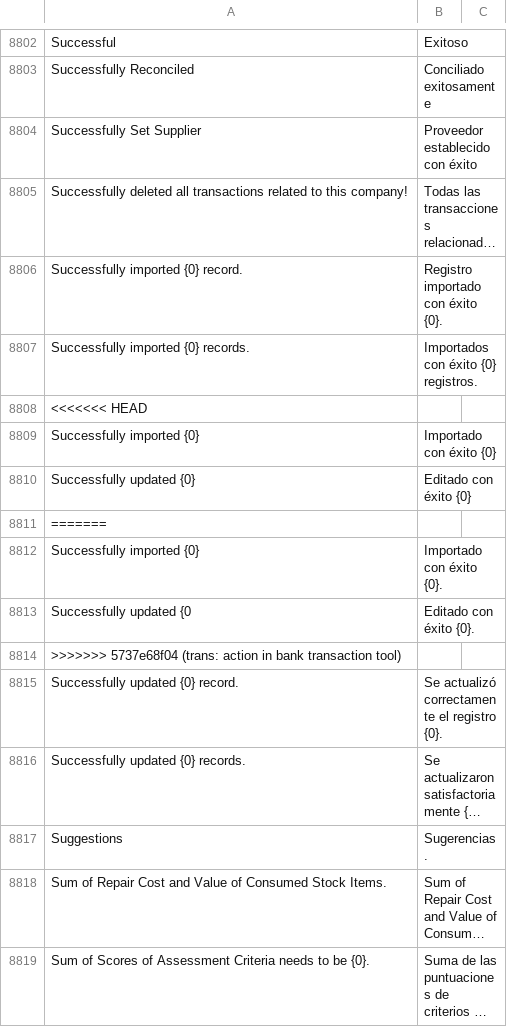
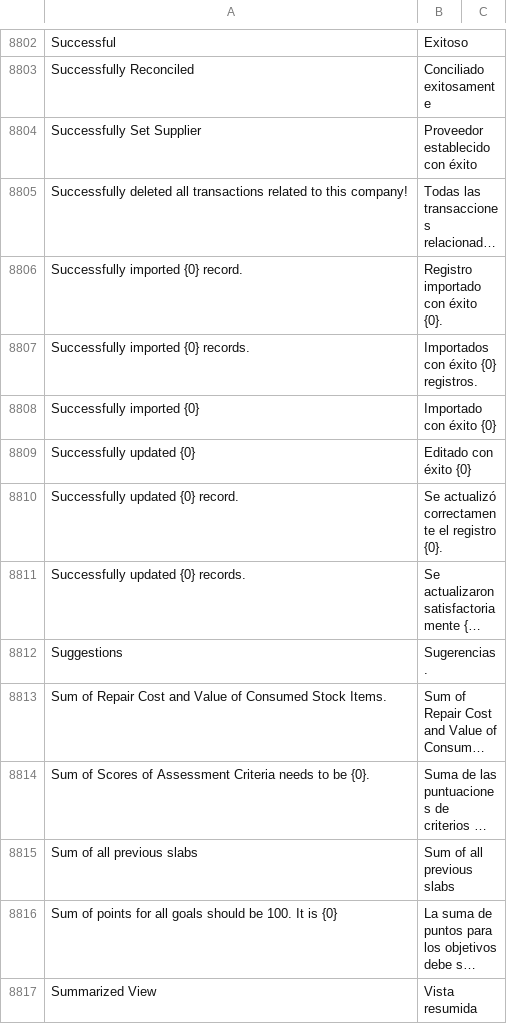
Before and after one commit to fproldan/erpnext, a CSV file: erpnext/translations/es.csv, drawn as a sheet; only a part is shown, gaps mark what is left out; the shorter side is filled out with more unchanged rows; long unchanged cells end in ….

Commit message:
trans: fix

```diff
--- a/erpnext/translations/es.csv
+++ b/erpnext/translations/es.csv
@@ -8914,9 +8914,4 @@ Successfully imported {0} record.,Registro importado con éxito {0}.,
 Successfully imported {0} records.,Importados con éxito {0} registros.,
-<<<<<<< HEAD
 Successfully imported {0},Importado con éxito {0},
 Successfully updated {0},Editado con éxito {0},
-=======
-Successfully imported {0},Importado con éxito {0}.
-Successfully updated {0,Editado con éxito {0}.
->>>>>>> 5737e68f04 (trans: action in bank transaction tool)
 Successfully updated {0} record.,Se actualizó correctamente el registro {0}.,
```
